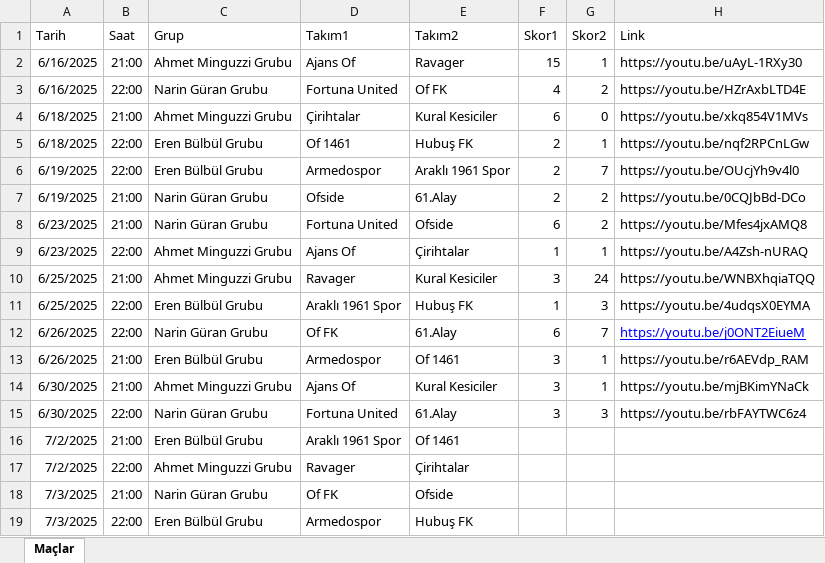
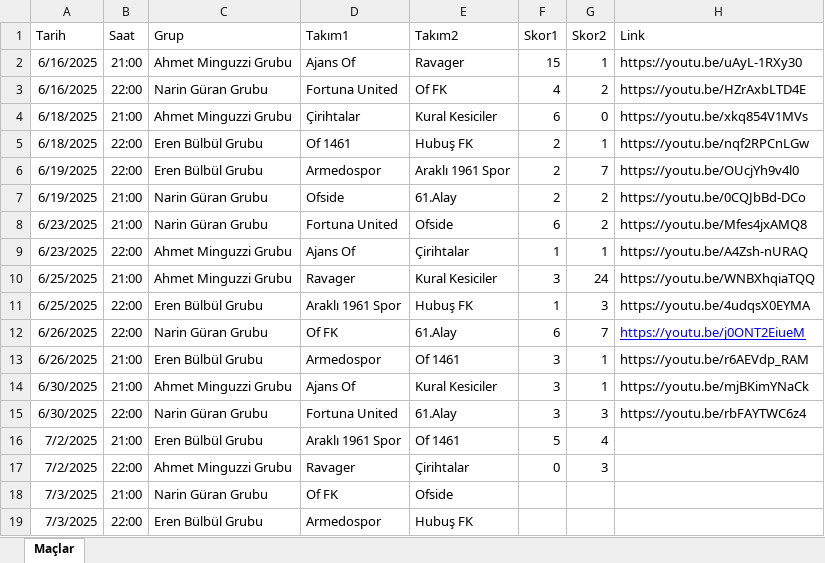
Before and after one commit to ofgencsaadet/d-8-ligi, an Excel workbook: data/mac-sonuclari.xlsx, sheet Maçlar, drawn as a sheet; values as stored, in another font and other column widths than the file's, no borders; the diff names each change by its address in the sheet, - before the commit and + after, or states it on an @@ line.

```diff
--- a/data/mac-sonuclari.xlsx (sheet Maçlar)
+++ b/data/mac-sonuclari.xlsx (sheet Maçlar)
-F16 (Skor1): (empty)
+F16 (Skor1): 5
-G16 (Skor2): (empty)
+G16 (Skor2): 4
-F17 (Skor1): (empty)
+F17 (Skor1): 0
-G17 (Skor2): (empty)
+G17 (Skor2): 3
```
Also changed, not shown: 3 other files.
